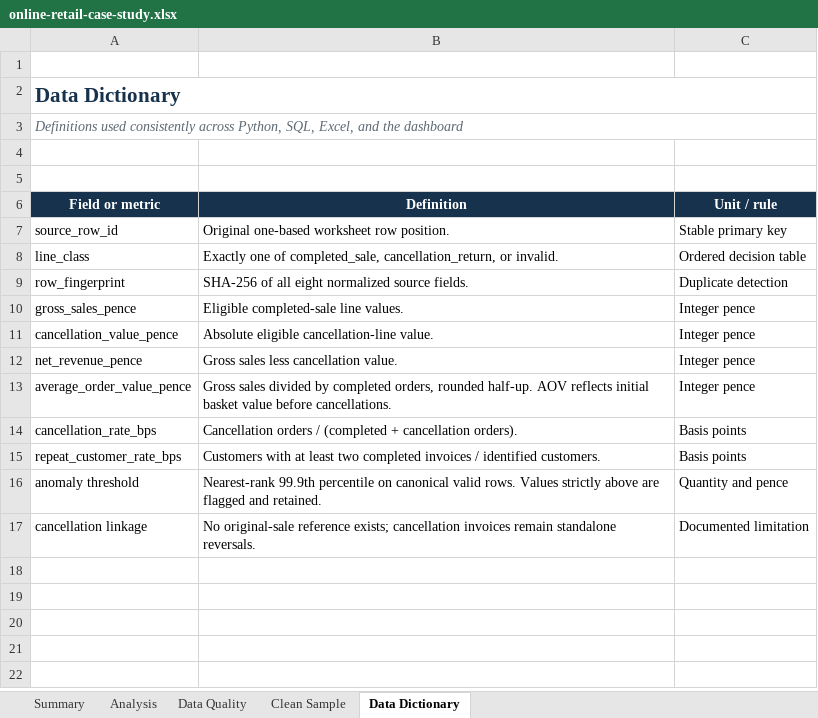
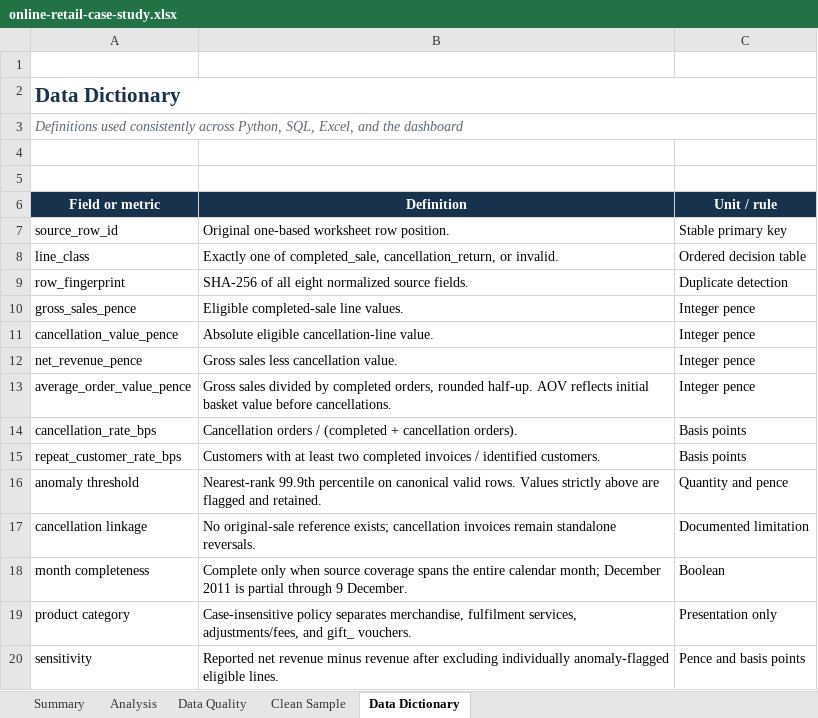
Before and after one commit to Mortonas/alexander-morton-portfolio, an Excel workbook: public/artifacts/online-retail-case-study.xlsx, sheet Data Dictionary, drawn as a sheet; values as stored, in another font and other column widths than the file's, no borders; the diff names each change by its address in the sheet, - before the commit and + after, or states it on an @@ line.

```diff
--- a/public/artifacts/online-retail-case-study.xlsx (sheet Data Dictionary)
+++ b/public/artifacts/online-retail-case-study.xlsx (sheet Data Dictionary)
+row 18: month completeness | Complete only when source coverage spans the entire calendar month; December 2011 is partial through 9 December. | Boolean
+row 19: product category | Case-insensitive policy separates merchandise, fulfilment services, adjustments/fees, and gift_ vouchers. | Presentation only
+row 20: sensitivity | Reported net revenue minus revenue after excluding individually anomaly-flagged eligible lines. | Pence and basis points
```
Also changed, not shown: sheet Analysis, sheet Data Quality, sheet Summary, charts or pictures, 19 other files.
